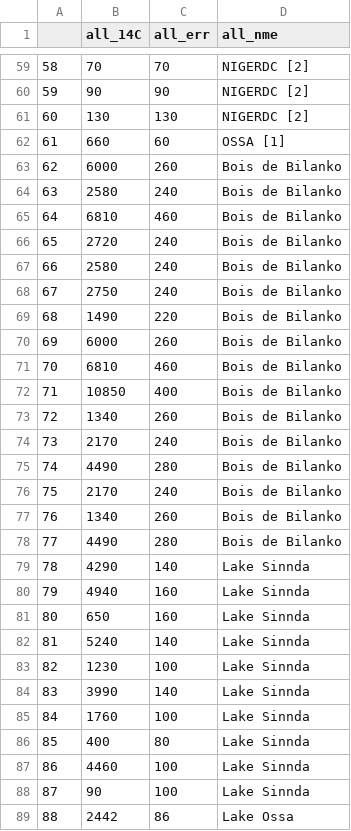
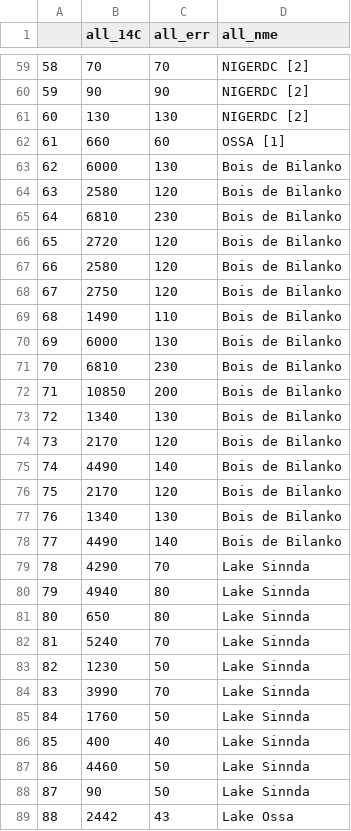
Before and after one commit to ckiahtipes/mapping_bantu, a CSV file: data/combined_14Craw.csv, drawn as a sheet; only a part is shown, gaps mark what is left out; the diff covers the shown part only.

```diff
--- a/data/combined_14Craw.csv
+++ b/data/combined_14Craw.csv
@@ -62,28 +62,28 @@
 "61",660,60,"OSSA [1]"
-"62",6000,260,"Bois de Bilanko"
-"63",2580,240,"Bois de Bilanko"
-"64",6810,460,"Bois de Bilanko"
-"65",2720,240,"Bois de Bilanko"
-"66",2580,240,"Bois de Bilanko"
-"67",2750,240,"Bois de Bilanko"
-"68",1490,220,"Bois de Bilanko"
-"69",6000,260,"Bois de Bilanko"
-"70",6810,460,"Bois de Bilanko"
-"71",10850,400,"Bois de Bilanko"
-"72",1340,260,"Bois de Bilanko"
-"73",2170,240,"Bois de Bilanko"
-"74",4490,280,"Bois de Bilanko"
-"75",2170,240,"Bois de Bilanko"
-"76",1340,260,"Bois de Bilanko"
-"77",4490,280,"Bois de Bilanko"
-"78",4290,140,"Lake Sinnda"
-"79",4940,160,"Lake Sinnda"
-"80",650,160,"Lake Sinnda"
-"81",5240,140,"Lake Sinnda"
-"82",1230,100,"Lake Sinnda"
-"83",3990,140,"Lake Sinnda"
-"84",1760,100,"Lake Sinnda"
-"85",400,80,"Lake Sinnda"
-"86",4460,100,"Lake Sinnda"
-"87",90,100,"Lake Sinnda"
-"88",2442,86,"Lake Ossa"
+"62",6000,130,"Bois de Bilanko"
+"63",2580,120,"Bois de Bilanko"
+"64",6810,230,"Bois de Bilanko"
+"65",2720,120,"Bois de Bilanko"
+"66",2580,120,"Bois de Bilanko"
+"67",2750,120,"Bois de Bilanko"
+"68",1490,110,"Bois de Bilanko"
+"69",6000,130,"Bois de Bilanko"
+"70",6810,230,"Bois de Bilanko"
+"71",10850,200,"Bois de Bilanko"
+"72",1340,130,"Bois de Bilanko"
+"73",2170,120,"Bois de Bilanko"
+"74",4490,140,"Bois de Bilanko"
+"75",2170,120,"Bois de Bilanko"
+"76",1340,130,"Bois de Bilanko"
+"77",4490,140,"Bois de Bilanko"
+"78",4290,70,"Lake Sinnda"
+"79",4940,80,"Lake Sinnda"
+"80",650,80,"Lake Sinnda"
+"81",5240,70,"Lake Sinnda"
+"82",1230,50,"Lake Sinnda"
+"83",3990,70,"Lake Sinnda"
+"84",1760,50,"Lake Sinnda"
+"85",400,40,"Lake Sinnda"
+"86",4460,50,"Lake Sinnda"
+"87",90,50,"Lake Sinnda"
+"88",2442,43,"Lake Ossa"
```
Also changed, not shown: 67 edited cells elsewhere in this file, data/combined_14Craw_groups.csv, 4 other files.
